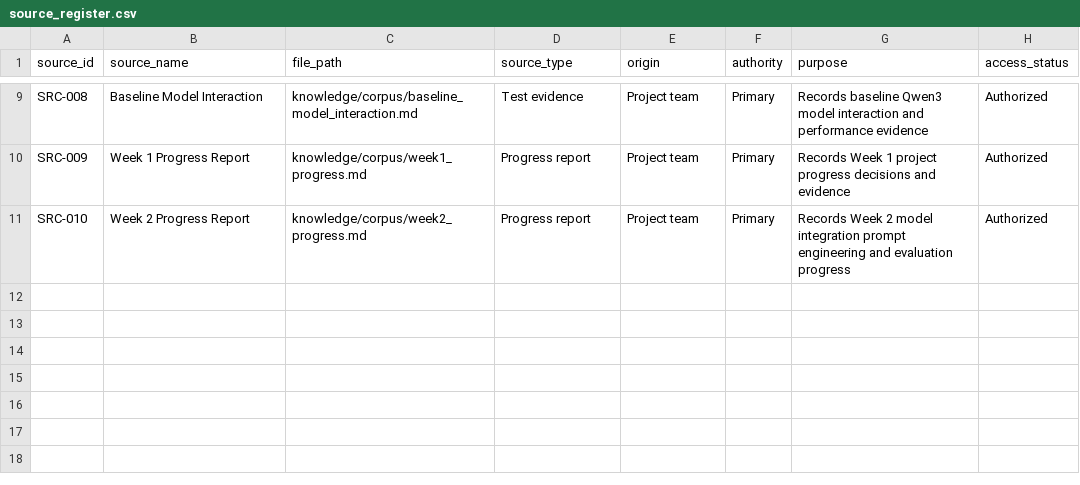
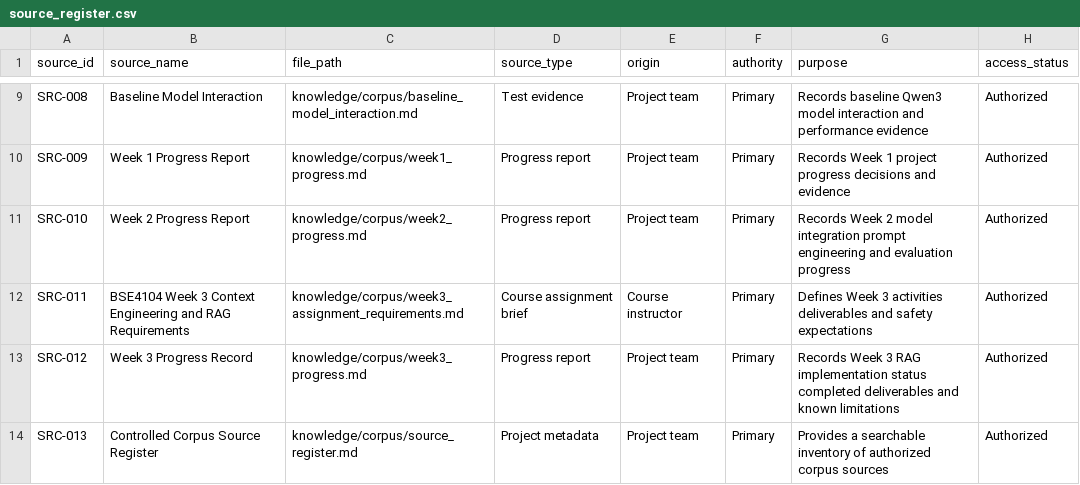
Before and after one commit to ambroseonyanga/Software-engineering-QA-agent-GroupO, a CSV file: knowledge/source_register.csv, drawn as a sheet; only a part is shown, gaps mark what is left out.

Commit message:
added rag archititecture, evalutation documents and evidence plus week 3 report

```diff
--- a/knowledge/source_register.csv
+++ b/knowledge/source_register.csv
@@ -11 +11,4 @@ SRC-009,Week 1 Progress Report,knowledge/corpus/week1_progress.md,Progress repor
 SRC-010,Week 2 Progress Report,knowledge/corpus/week2_progress.md,Progress report,Project team,Primary,Records Week 2 model integration prompt engineering and evaluation progress,Authorized
+SRC-011,BSE4104 Week 3 Context Engineering and RAG Requirements,knowledge/corpus/week3_assignment_requirements.md,Course assignment brief,Course instructor,Primary,Defines Week 3 activities deliverables and safety expectations,Authorized
+SRC-012,Week 3 Progress Record,knowledge/corpus/week3_progress.md,Progress report,Project team,Primary,Records Week 3 RAG implementation status completed deliverables and known limitations,Authorized
+SRC-013,Controlled Corpus Source Register,knowledge/corpus/source_register.md,Project metadata,Project team,Primary,Provides a searchable inventory of authorized corpus sources,Authorized
```
Also changed, not shown: 13 other files.
